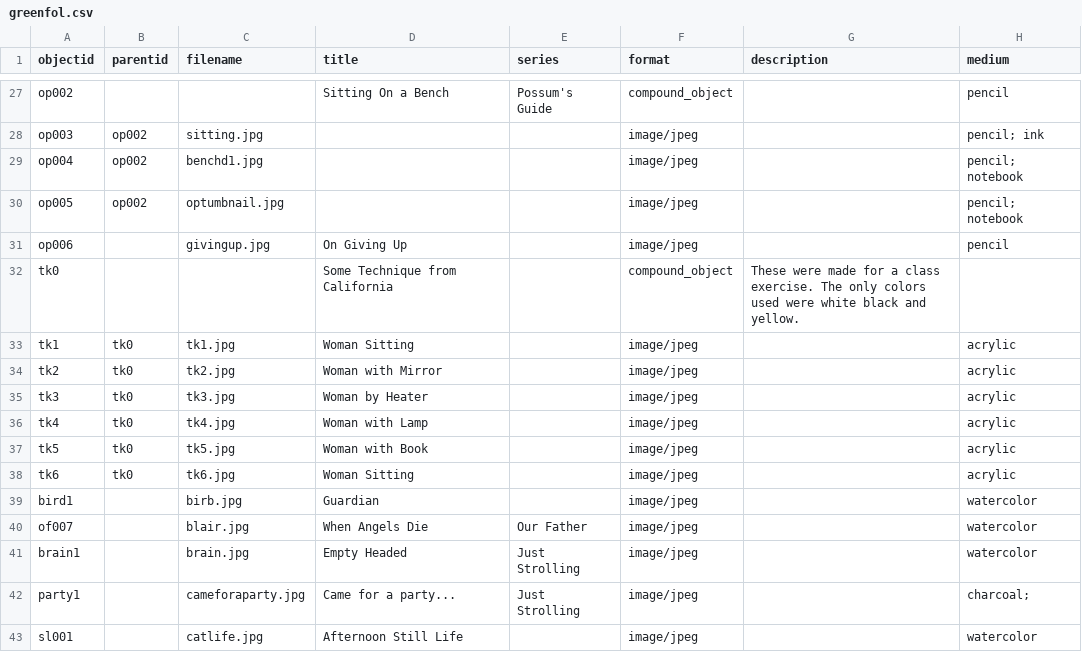
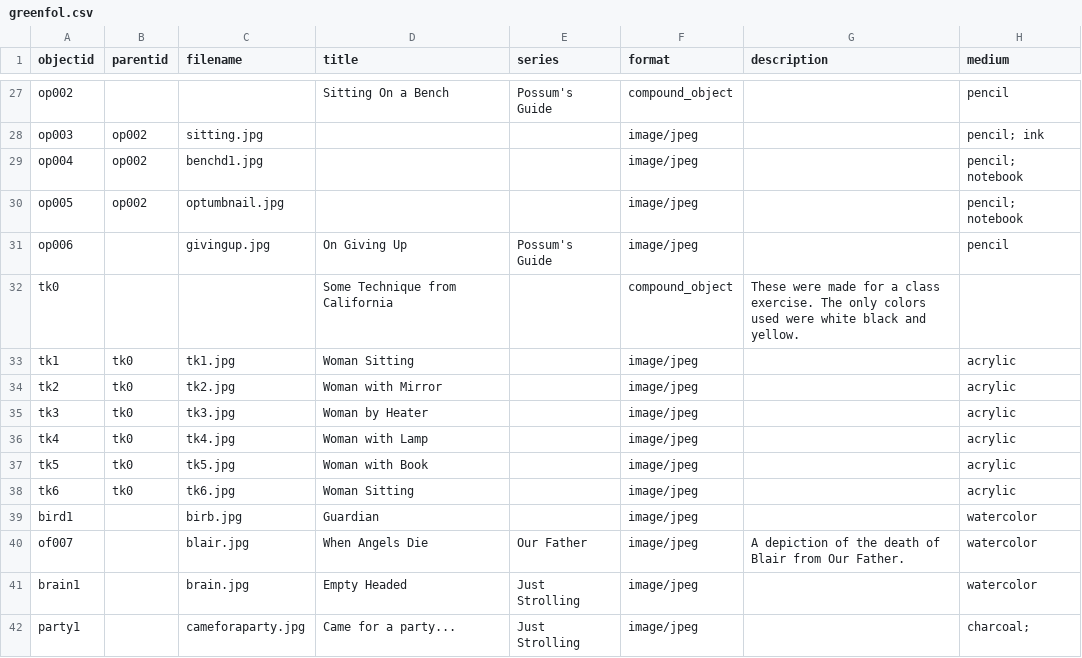
Before and after one commit to kynogree/GreenPortfolio, a CSV file: _data/greenfol.csv, drawn as a sheet; only a part is shown, gaps mark what is left out; the shorter side is filled out with more unchanged rows; the diff names each change by its address in the sheet, - before the commit and + after, or states it on an @@ line.

Commit message:
Update greenfol.csv

```diff
--- a/_data/greenfol.csv
+++ b/_data/greenfol.csv
-E31 (series): (empty)
+E31 (series): Possum's Guide
-G40 (description): (empty)
+G40 (description): A depiction of the death of Blair from Our Father.
```
